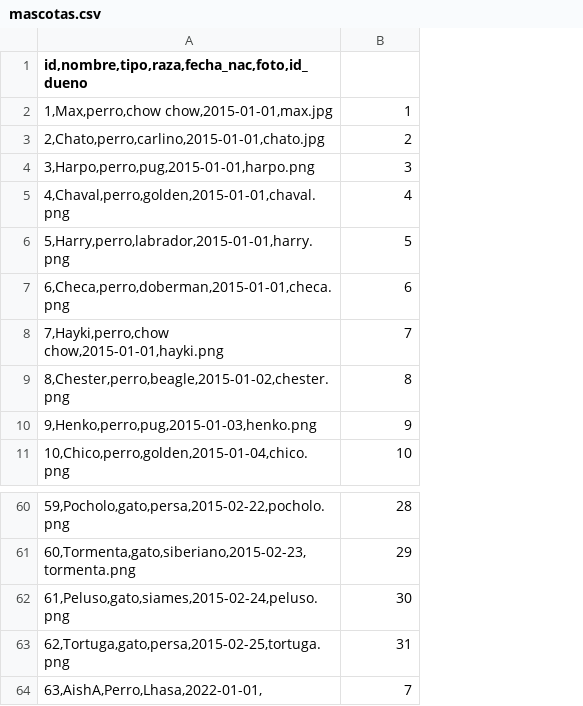
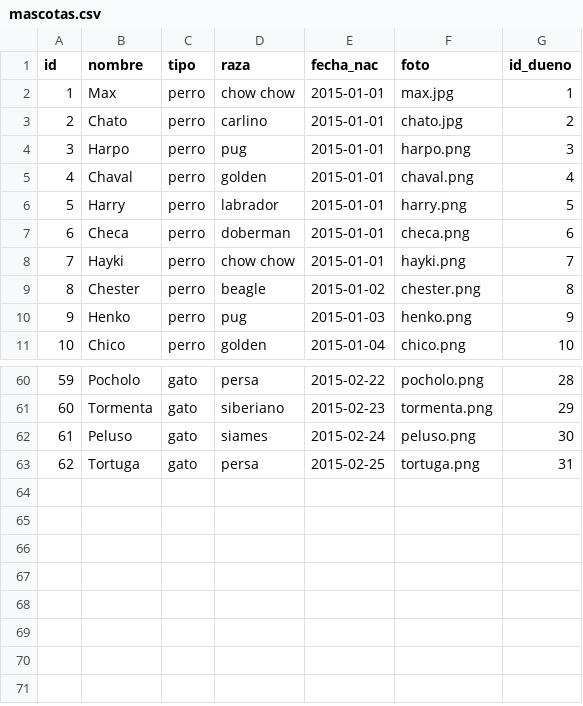
Before and after one commit to rexman10/POO-P04-ProyectoG-01-P2, a CSV file: archivos/mascotas.csv, drawn as a sheet; only a part is shown, gaps mark what is left out; removed rows and columns are numbered as before the commit, all else as after; the diff names each change by its address in the sheet, - before the commit and + after, or states it on an @@ line.

```diff
--- a/archivos/mascotas.csv
+++ b/archivos/mascotas.csv
-column A, rows 1-11: id,nombre,tipo,raza,fecha_nac,foto,id_dueno | 1,Max,perro,chow chow,2015-01-01,max.jpg | 2,Chato,perro,carlino,2015-01-01,chato.jpg | 3,Harpo,perro,pug,2015-01-01,harpo.png | 4,Chaval,perro,golden,2015-01-01,chaval.png | 5,Harry,perro,labrador,2015-01-01,harry.png | 6,Checa,perro,doberman,2015-01-01,checa.png | 7,Hayki,perro,chow chow,2015-01-01,hayki.png | 8,Chester,perro,beagle,2015-01-02,chester.png | 9,Henko,perro,pug,2015-01-03,henko.png | 10,Chico,perro,golden,2015-01-04,chico.png; rows 60-63: 59,Pocholo,gato,persa,2015-02-22,pocholo.png | 60,Tormenta,gato,siberiano,2015-02-23,tormenta.png | 61,Peluso,gato,siames,2015-02-24,peluso.png | 62,Tortuga,gato,persa,2015-02-25,tortuga.png
+column A (id), rows 2-11: 1 | 2 | 3 | 4 | 5 | 6 | 7 | 8 | 9 | 10; rows 60-63: 59 | 60 | 61 | 62
+column B (nombre), rows 2-11: Max | Chato | Harpo | Chaval | Harry | Checa | Hayki | Chester | Henko | Chico; rows 60-63: Pocholo | Tormenta | Peluso | Tortuga
+column C (tipo), rows 2-11: all perro; rows 60-63: all gato
+column D (raza), rows 2-11: chow chow | carlino | pug | golden | labrador | doberman | chow chow | beagle | pug | golden; rows 60-63: persa | siberiano | siames | persa
+column E (fecha_nac), rows 2-11: 2015-01-01 | 2015-01-01 | 2015-01-01 | 2015-01-01 | 2015-01-01 | 2015-01-01 | 2015-01-01 | 2015-01-02 | 2015-01-03 | 2015-01-04; rows 60-63: 2015-02-22 | 2015-02-23 | 2015-02-24 | 2015-02-25
+column F (foto), rows 2-11: max.jpg | chato.jpg | harpo.png | chaval.png | harry.png | checa.png | hayki.png | chester.png | henko.png | chico.png; rows 60-63: pocholo.png | tormenta.png | peluso.png | tortuga.png
-G1: (empty)
+G1: id_dueno
-row 64: 63,AishA,Perro,Lhasa,2022-01-01, | 7
```
Also changed, not shown: archivos/duenosP4.csv, 4 other files.
